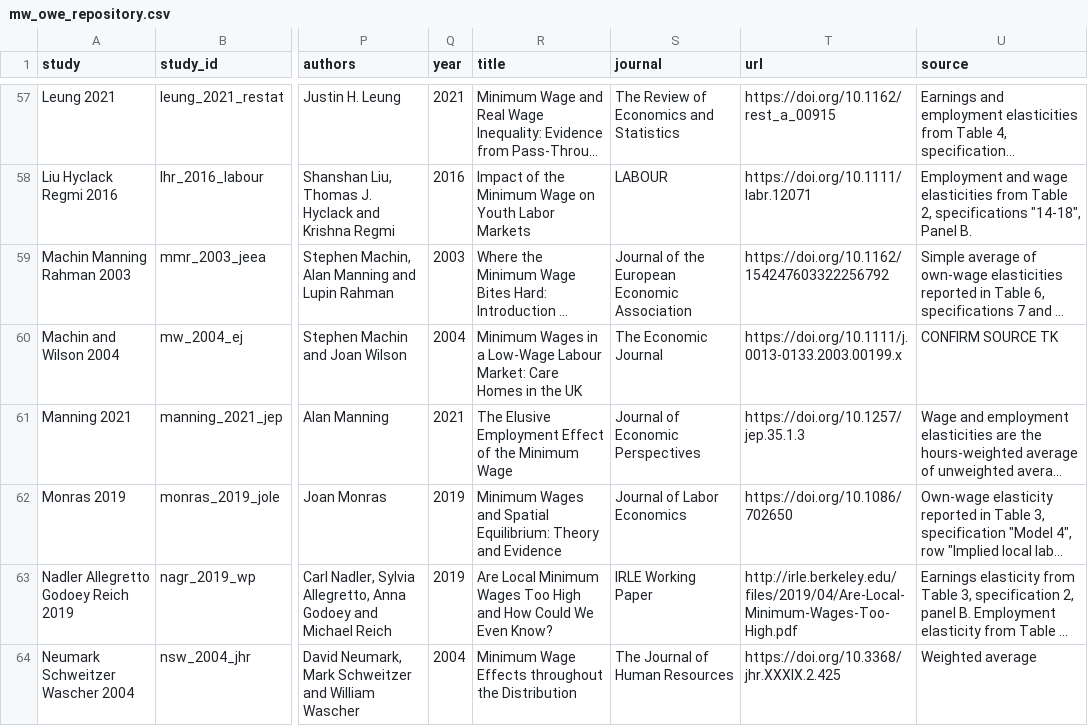
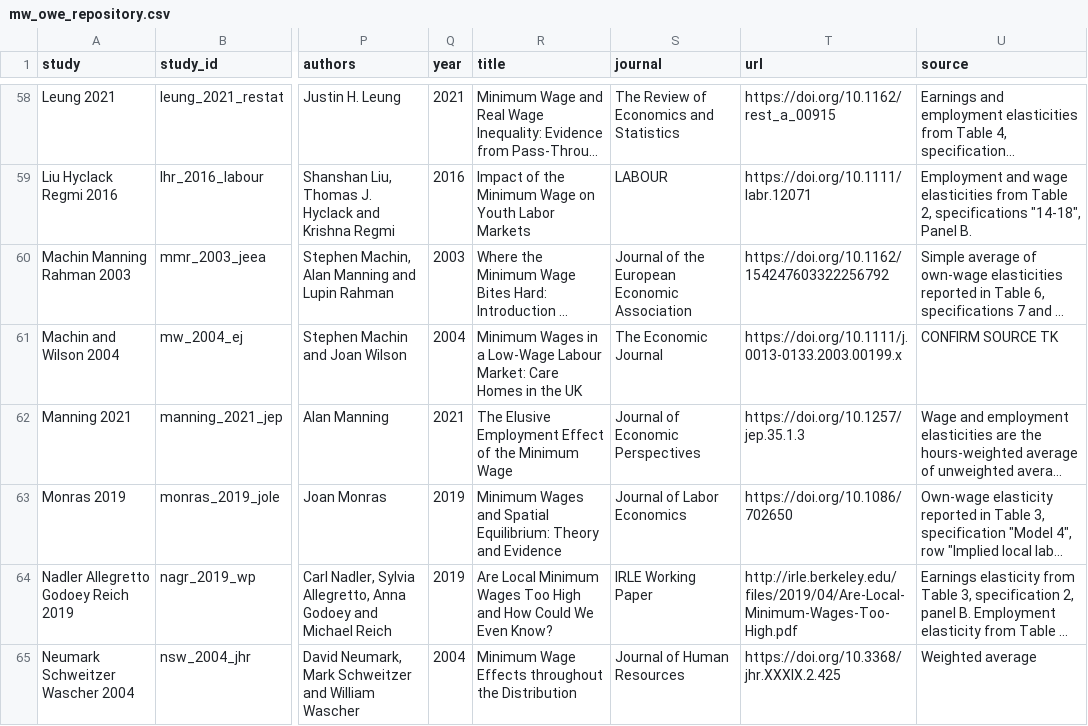
Before and after one commit to Economic/owe_review, a CSV file: mw_owe_repository.csv, drawn as a sheet; only a part is shown, gaps mark what is left out; long unchanged cells end in …; addresses are those after the commit; the diff covers the shown part only; the diff names each change by its address in the sheet, - before the commit and + after, or states it on an @@ line.

```diff
--- a/mw_owe_repository.csv
+++ b/mw_owe_repository.csv
-S65 (journal): The Journal of Human Resources
+S65 (journal): Journal of Human Resources
```
Also changed, not shown: 1 added row and 3 edited cells elsewhere in this file, docs/paper_stats.csv, ns_dz_studies.csv, 11 other files.
